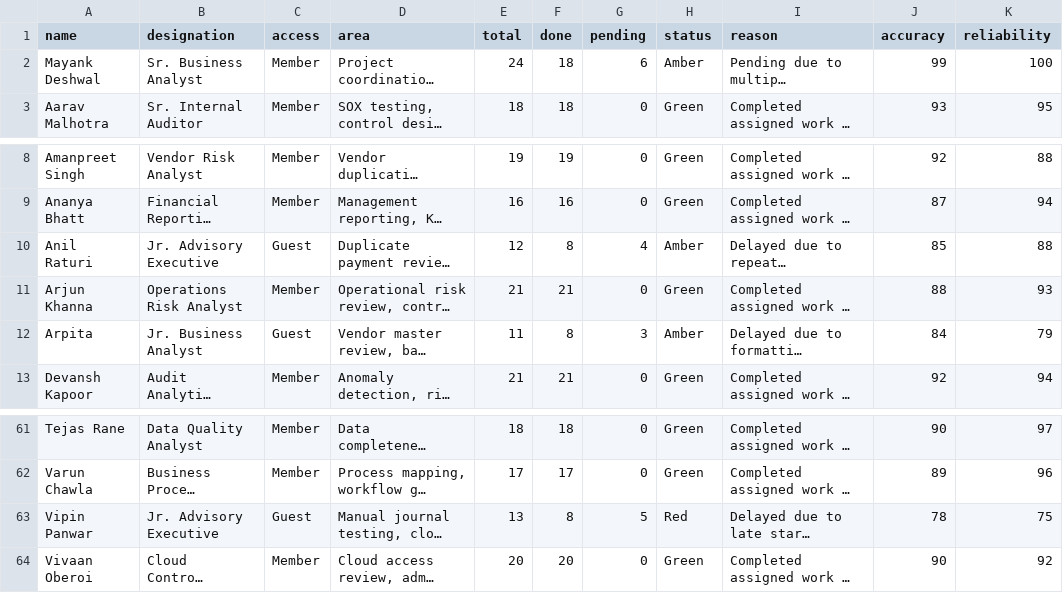
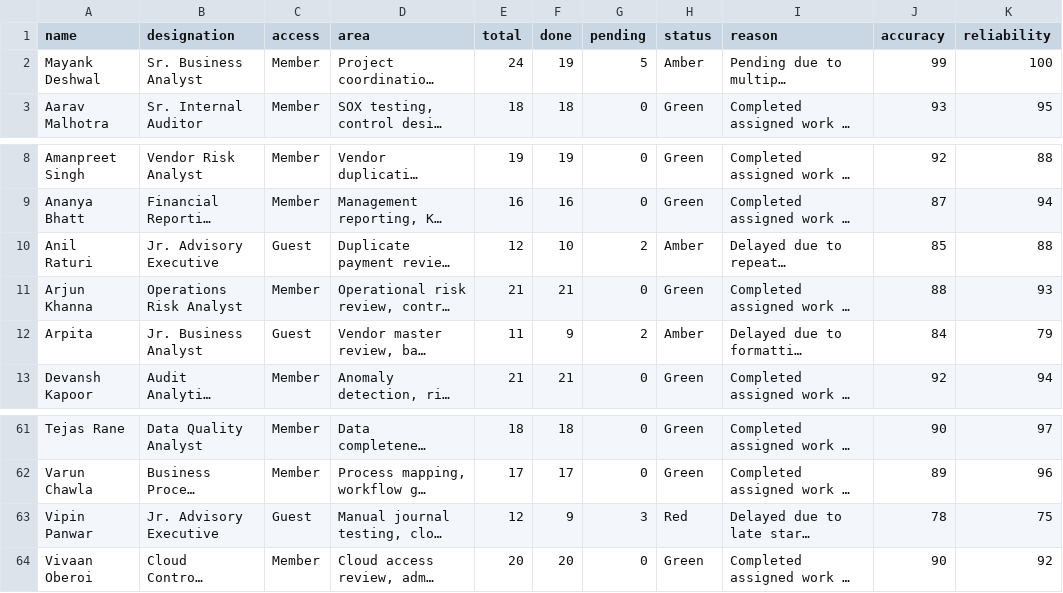
Before and after one commit to mayankdeshwal440-lgtm/employee-dashboard1, a CSV file: data.csv, drawn as a sheet; only a part is shown, gaps mark what is left out; long unchanged cells end in …; the diff names each change by its address in the sheet, - before the commit and + after, or states it on an @@ line.

Commit message:
Update data.csv

```diff
--- a/data.csv
+++ b/data.csv
-F2 (done): 18
+F2 (done): 19
-G2 (pending): 6
+G2 (pending): 5
-F10 (done): 8
+F10 (done): 10
-G10 (pending): 4
+G10 (pending): 2
-F12 (done): 8
+F12 (done): 9
-G12 (pending): 3
+G12 (pending): 2
-E63 (total): 13
+E63 (total): 12
-F63 (done): 8
+F63 (done): 9
-G63 (pending): 5
+G63 (pending): 3
```
